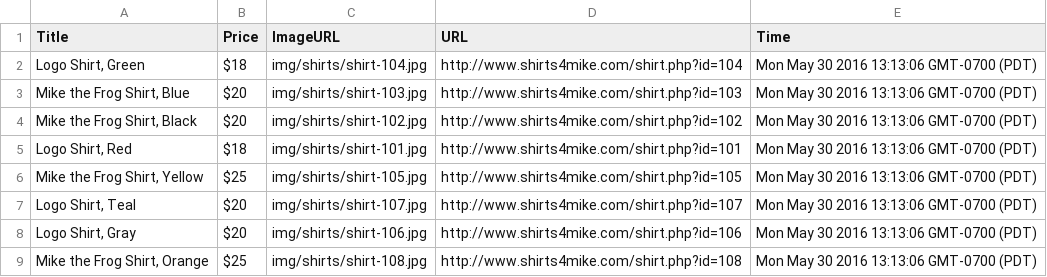
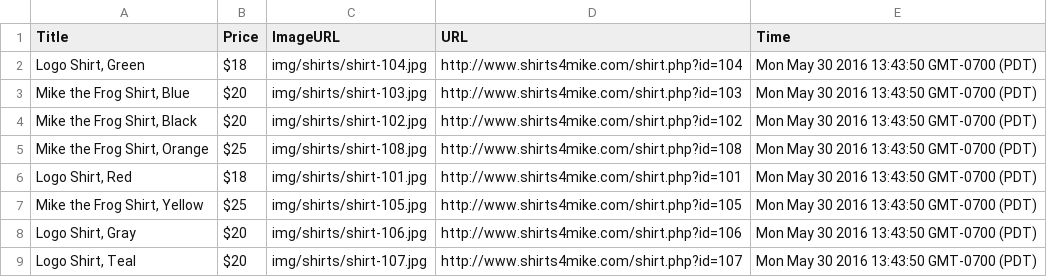
Before and after one commit to chris-gaona/content-scraper, a CSV file: data/2016-5-30.csv, drawn as a sheet.

```diff
--- a/data/2016-5-30.csv
+++ b/data/2016-5-30.csv
@@ -1,9 +1,9 @@
 "Title","Price","ImageURL","URL","Time"
-"Logo Shirt, Green","$18","img/shirts/shirt-104.jpg","http://www.shirts4mike.com/shirt.php?id=104","Mon May 30 2016 13:13:06 GMT-0700 (PDT)"
-"Mike the Frog Shirt, Blue","$20","img/shirts/shirt-103.jpg","http://www.shirts4mike.com/shirt.php?id=103","Mon May 30 2016 13:13:06 GMT-0700 (PDT)"
-"Mike the Frog Shirt, Black","$20","img/shirts/shirt-102.jpg","http://www.shirts4mike.com/shirt.php?id=102","Mon May 30 2016 13:13:06 GMT-0700 (PDT)"
-"Logo Shirt, Red","$18","img/shirts/shirt-101.jpg","http://www.shirts4mike.com/shirt.php?id=101","Mon May 30 2016 13:13:06 GMT-0700 (PDT)"
-"Mike the Frog Shirt, Yellow","$25","img/shirts/shirt-105.jpg","http://www.shirts4mike.com/shirt.php?id=105","Mon May 30 2016 13:13:06 GMT-0700 (PDT)"
-"Logo Shirt, Teal","$20","img/shirts/shirt-107.jpg","http://www.shirts4mike.com/shirt.php?id=107","Mon May 30 2016 13:13:06 GMT-0700 (PDT)"
-"Logo Shirt, Gray","$20","img/shirts/shirt-106.jpg","http://www.shirts4mike.com/shirt.php?id=106","Mon May 30 2016 13:13:06 GMT-0700 (PDT)"
-"Mike the Frog Shirt, Orange","$25","img/shirts/shirt-108.jpg","http://www.shirts4mike.com/shirt.php?id=108","Mon May 30 2016 13:13:06 GMT-0700 (PDT)"
+"Logo Shirt, Green","$18","img/shirts/shirt-104.jpg","http://www.shirts4mike.com/shirt.php?id=104","Mon May 30 2016 13:43:50 GMT-0700 (PDT)"
+"Mike the Frog Shirt, Blue","$20","img/shirts/shirt-103.jpg","http://www.shirts4mike.com/shirt.php?id=103","Mon May 30 2016 13:43:50 GMT-0700 (PDT)"
+"Mike the Frog Shirt, Black","$20","img/shirts/shirt-102.jpg","http://www.shirts4mike.com/shirt.php?id=102","Mon May 30 2016 13:43:50 GMT-0700 (PDT)"
+"Mike the Frog Shirt, Orange","$25","img/shirts/shirt-108.jpg","http://www.shirts4mike.com/shirt.php?id=108","Mon May 30 2016 13:43:50 GMT-0700 (PDT)"
+"Logo Shirt, Red","$18","img/shirts/shirt-101.jpg","http://www.shirts4mike.com/shirt.php?id=101","Mon May 30 2016 13:43:50 GMT-0700 (PDT)"
+"Mike the Frog Shirt, Yellow","$25","img/shirts/shirt-105.jpg","http://www.shirts4mike.com/shirt.php?id=105","Mon May 30 2016 13:43:50 GMT-0700 (PDT)"
+"Logo Shirt, Gray","$20","img/shirts/shirt-106.jpg","http://www.shirts4mike.com/shirt.php?id=106","Mon May 30 2016 13:43:50 GMT-0700 (PDT)"
+"Logo Shirt, Teal","$20","img/shirts/shirt-107.jpg","http://www.shirts4mike.com/shirt.php?id=107","Mon May 30 2016 13:43:50 GMT-0700 (PDT)"
```
Also changed, not shown: 3 other files.
